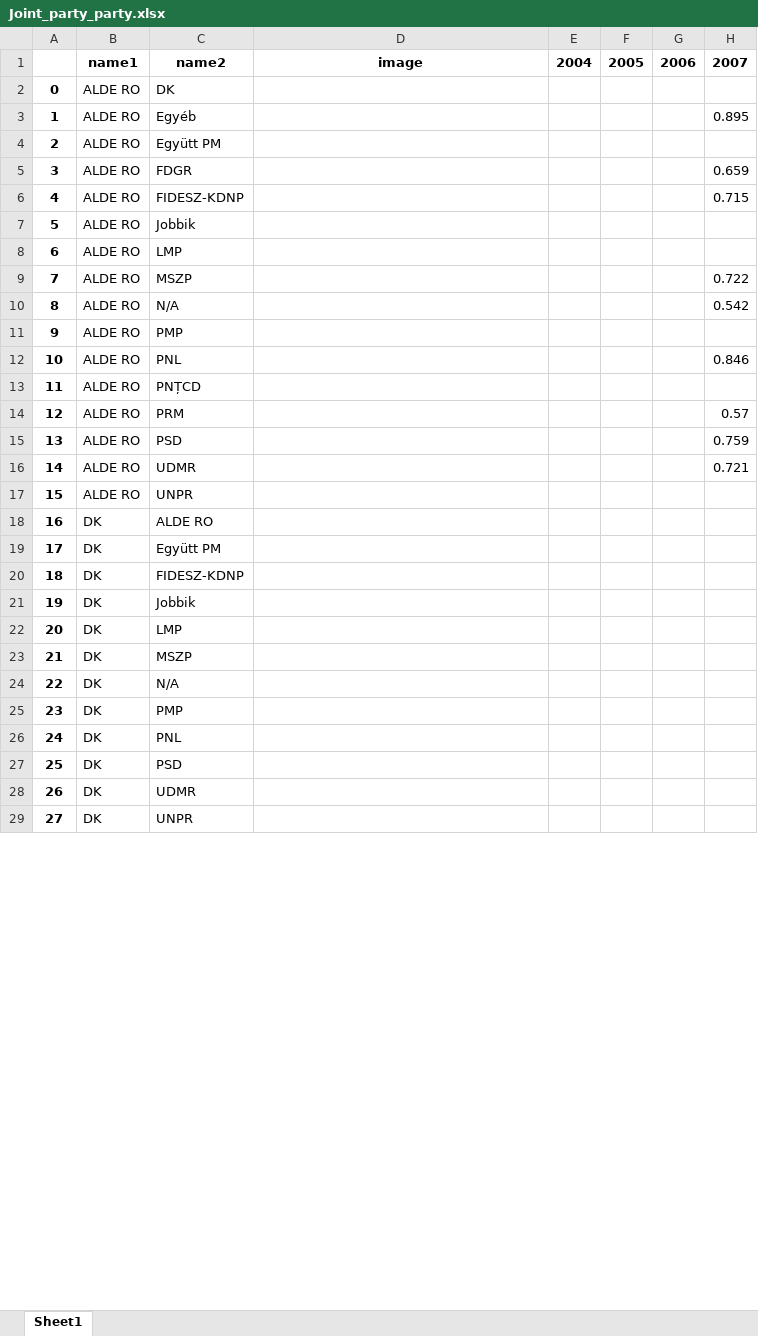
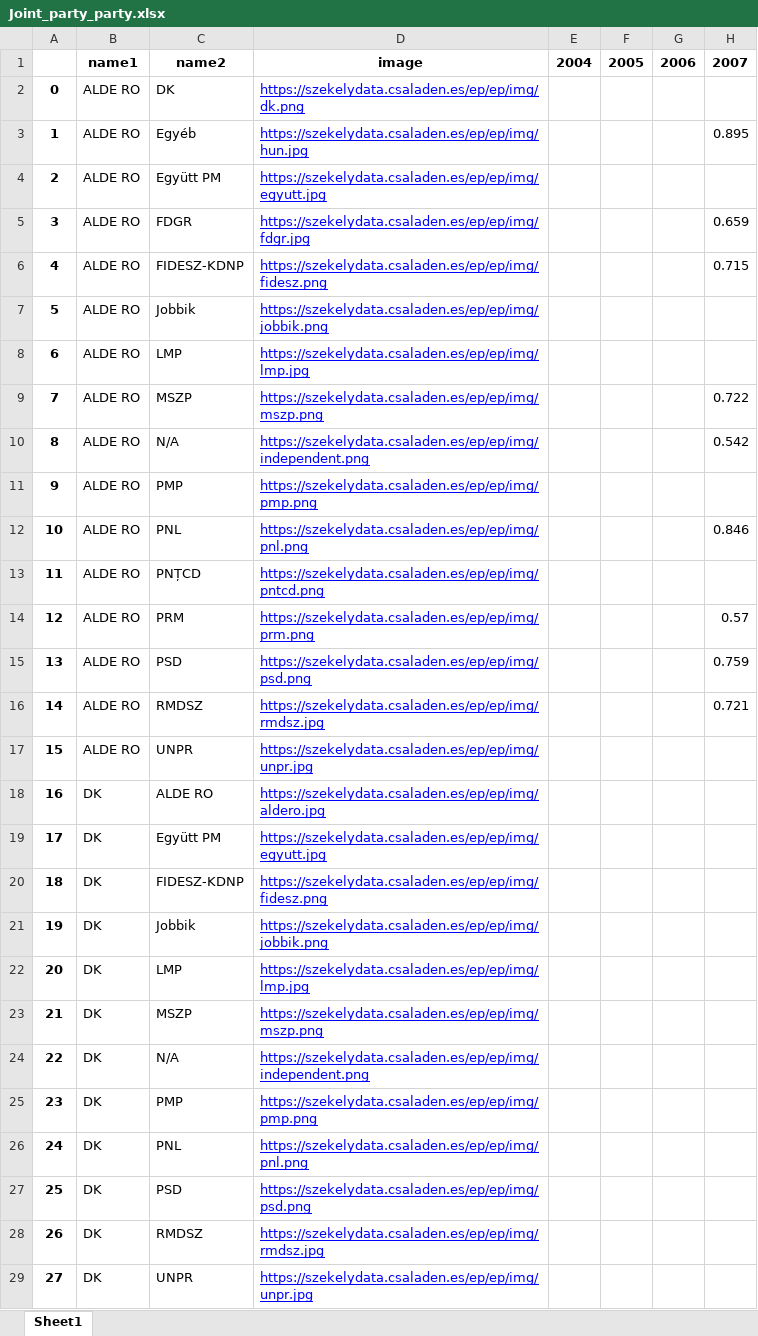
Before and after one commit to szekelydata/blog, an Excel workbook: ep/ep/export/flourish/Joint_party_party.xlsx, sheet Sheet1, drawn as a sheet; only a part is shown; values as stored, in another font and other column widths than the file's, no borders; the diff covers the shown part only; the diff names each change by its address in the sheet, - before the commit and + after, or states it on an @@ line.

```diff
--- a/ep/ep/export/flourish/Joint_party_party.xlsx (sheet Sheet1)
+++ b/ep/ep/export/flourish/Joint_party_party.xlsx (sheet Sheet1)
-D2: (empty)
+D2: https://szekelydata.csaladen.es/ep/ep/img/dk.png
-D3: (empty)
+D3: https://szekelydata.csaladen.es/ep/ep/img/hun.jpg
-D4: (empty)
+D4: https://szekelydata.csaladen.es/ep/ep/img/egyutt.jpg
-D5: (empty)
+D5: https://szekelydata.csaladen.es/ep/ep/img/fdgr.jpg
-D6: (empty)
+D6: https://szekelydata.csaladen.es/ep/ep/img/fidesz.png
-D7: (empty)
+D7: https://szekelydata.csaladen.es/ep/ep/img/jobbik.png
-D8: (empty)
+D8: https://szekelydata.csaladen.es/ep/ep/img/lmp.jpg
-D9: (empty)
+D9: https://szekelydata.csaladen.es/ep/ep/img/mszp.png
-D10: (empty)
+D10: https://szekelydata.csaladen.es/ep/ep/img/independent.png
-D11: (empty)
+D11: https://szekelydata.csaladen.es/ep/ep/img/pmp.png
-D12: (empty)
+D12: https://szekelydata.csaladen.es/ep/ep/img/pnl.png
-D13: (empty)
+D13: https://szekelydata.csaladen.es/ep/ep/img/pntcd.png
-D14: (empty)
+D14: https://szekelydata.csaladen.es/ep/ep/img/prm.png
-D15: (empty)
+D15: https://szekelydata.csaladen.es/ep/ep/img/psd.png
-C16: UDMR
+C16: RMDSZ
-D16: (empty)
+D16: https://szekelydata.csaladen.es/ep/ep/img/rmdsz.jpg
-D17: (empty)
+D17: https://szekelydata.csaladen.es/ep/ep/img/unpr.jpg
-D18: (empty)
+D18: https://szekelydata.csaladen.es/ep/ep/img/aldero.jpg
-D19: (empty)
+D19: https://szekelydata.csaladen.es/ep/ep/img/egyutt.jpg
-D20: (empty)
+D20: https://szekelydata.csaladen.es/ep/ep/img/fidesz.png
-D21: (empty)
+D21: https://szekelydata.csaladen.es/ep/ep/img/jobbik.png
-D22: (empty)
+D22: https://szekelydata.csaladen.es/ep/ep/img/lmp.jpg
-D23: (empty)
+D23: https://szekelydata.csaladen.es/ep/ep/img/mszp.png
-D24: (empty)
+D24: https://szekelydata.csaladen.es/ep/ep/img/independent.png
-D25: (empty)
+D25: https://szekelydata.csaladen.es/ep/ep/img/pmp.png
-D26: (empty)
+D26: https://szekelydata.csaladen.es/ep/ep/img/pnl.png
-D27: (empty)
+D27: https://szekelydata.csaladen.es/ep/ep/img/psd.png
-C28: UDMR
+C28: RMDSZ
-D28: (empty)
+D28: https://szekelydata.csaladen.es/ep/ep/img/rmdsz.jpg
-D29: (empty)
+D29: https://szekelydata.csaladen.es/ep/ep/img/unpr.jpg
```
Also changed, not shown: 234 edited cells elsewhere in this sheet, ep/ep/export/flourish/Hungary_name_party.xlsx, ep/ep/export/flourish/Joint_name_group.xlsx, 39 other files.
